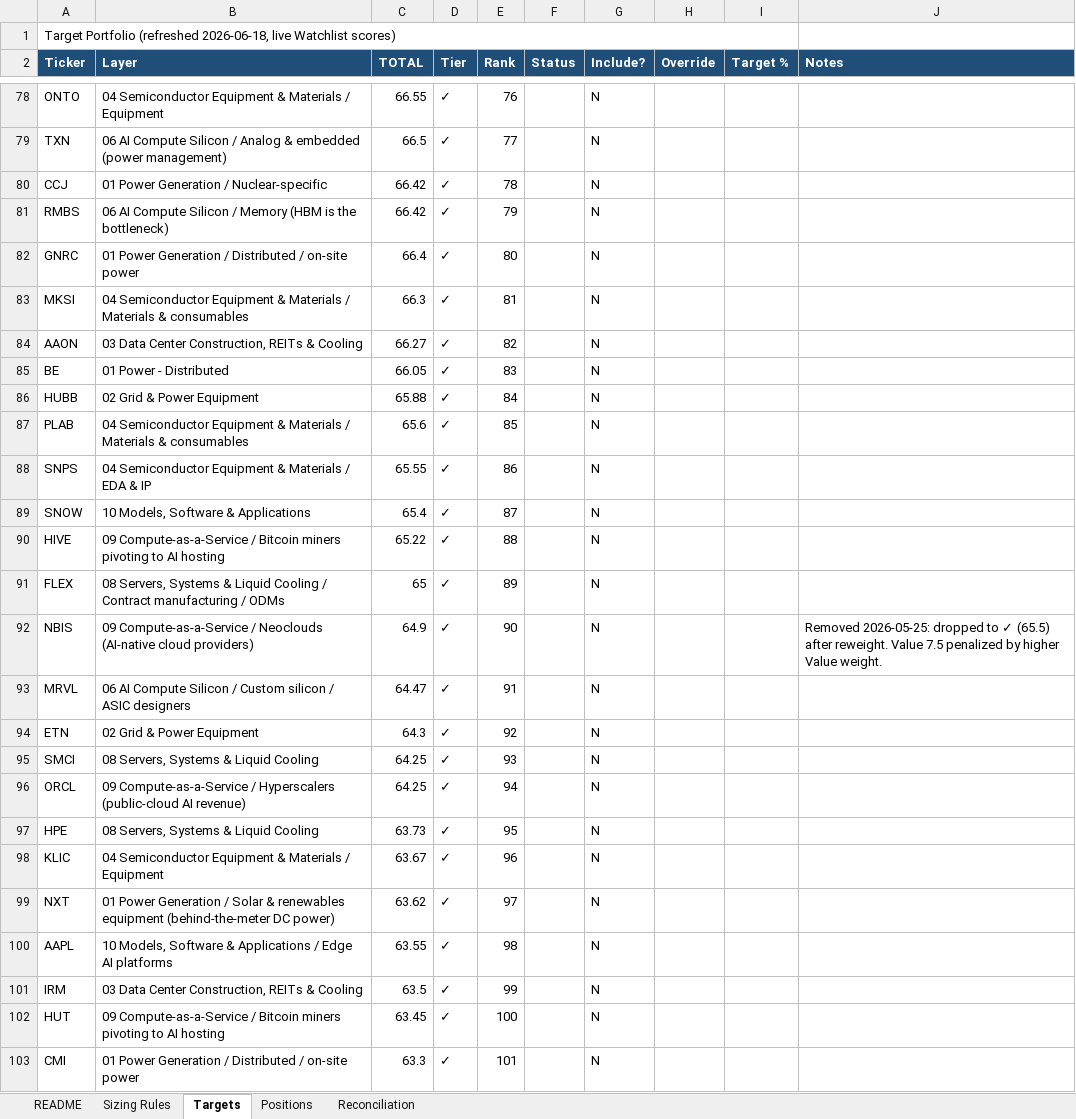
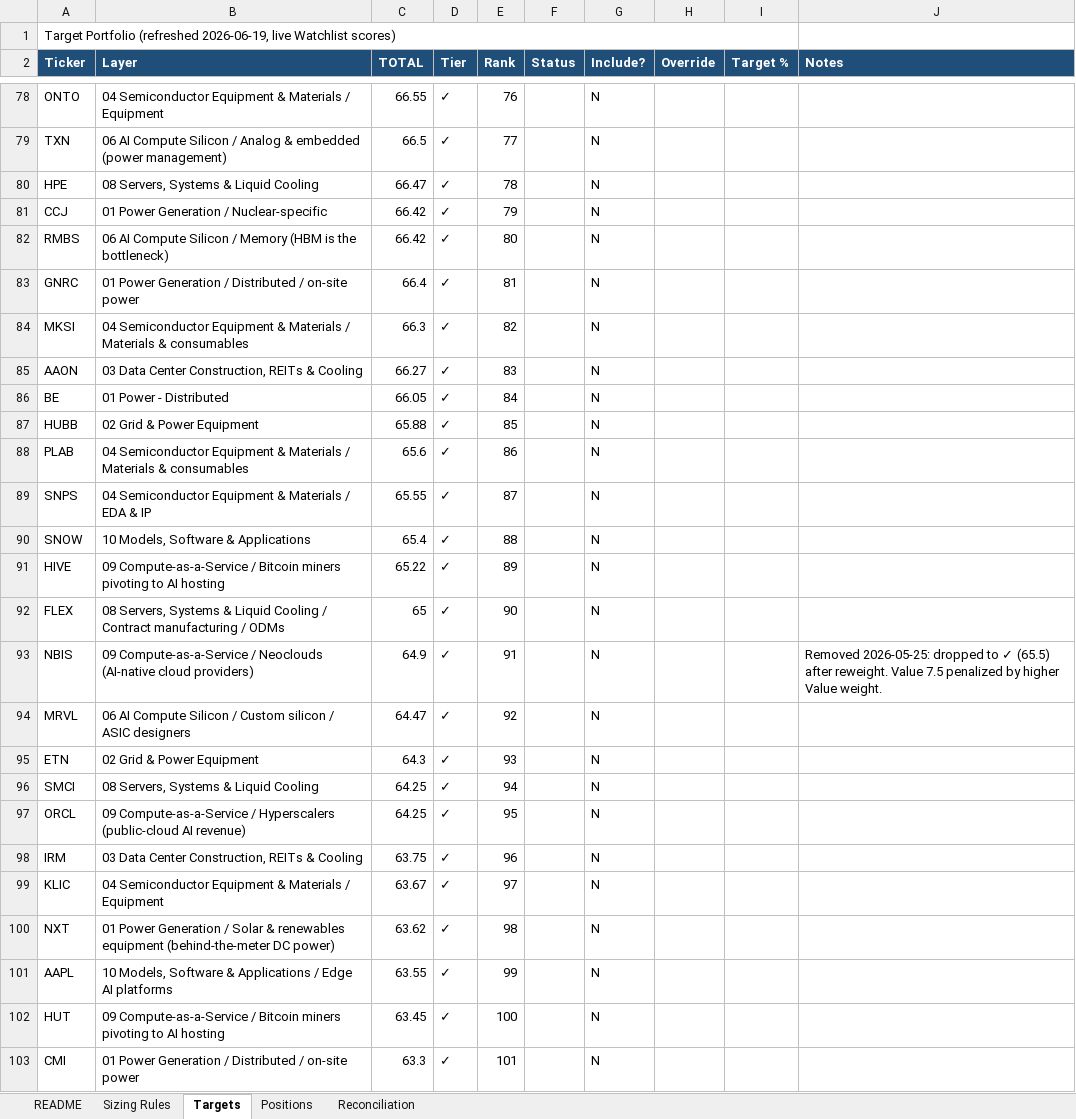
Before and after one commit to dgaraventa5/ai-stocks, an Excel workbook: 00-master/portfolio.xlsx, sheet Targets, drawn as a sheet; only a part is shown, gaps mark what is left out; values as stored, in another font and other column widths than the file's, no borders; removed rows and columns are numbered as before the commit, all else as after; the diff covers the shown part only; the diff names each change by its address in the sheet, - before the commit and + after, or states it on an @@ line.

```diff
--- a/00-master/portfolio.xlsx (sheet Targets)
+++ b/00-master/portfolio.xlsx (sheet Targets)
-A1 (Ticker): …Portfolio (refreshed 2026-06-18, live Watchlist…
+A1 (Ticker): …Portfolio (refreshed 2026-06-19, live Watchlist…
+row 80: HPE | 08 Servers, Systems & Liquid Cooling | 66.47 | ✓ | 78 |  | N
-E81 (Rank): 78
+E81 (Rank): 79
-E82 (Rank): 79
+E82 (Rank): 80
-E83 (Rank): 80
+E83 (Rank): 81
-E84 (Rank): 81
+E84 (Rank): 82
-E85 (Rank): 82
+E85 (Rank): 83
-E86 (Rank): 83
+E86 (Rank): 84
-E87 (Rank): 84
+E87 (Rank): 85
-E88 (Rank): 85
+E88 (Rank): 86
-E89 (Rank): 86
+E89 (Rank): 87
-E90 (Rank): 87
+E90 (Rank): 88
-E91 (Rank): 88
+E91 (Rank): 89
-E92 (Rank): 89
+E92 (Rank): 90
-E93 (Rank): 90
+E93 (Rank): 91
-E94 (Rank): 91
+E94 (Rank): 92
-E95 (Rank): 92
+E95 (Rank): 93
-E96 (Rank): 93
+E96 (Rank): 94
-E97 (Rank): 94
+E97 (Rank): 95
-row 97: HPE | 08 Servers, Systems & Liquid Cooling | 63.73 | ✓ | 95 |  | N
+row 98: IRM | 03 Data Center Construction, REITs & Cooling | 63.75 | ✓ | 96 |  | N
-E99 (Rank): 96
+E99 (Rank): 97
-E100 (Rank): 97
+E100 (Rank): 98
-E101 (Rank): 98
+E101 (Rank): 99
-row 101: IRM | 03 Data Center Construction, REITs & Cooling | 63.5 | ✓ | 99 |  | N
```
Also changed, not shown: 4 added rows, 4 removed rows and 30 edited cells elsewhere in this sheet, sheet Reconciliation, sheet README, 00-master/ai_supply_chain_scoring.xlsx.
